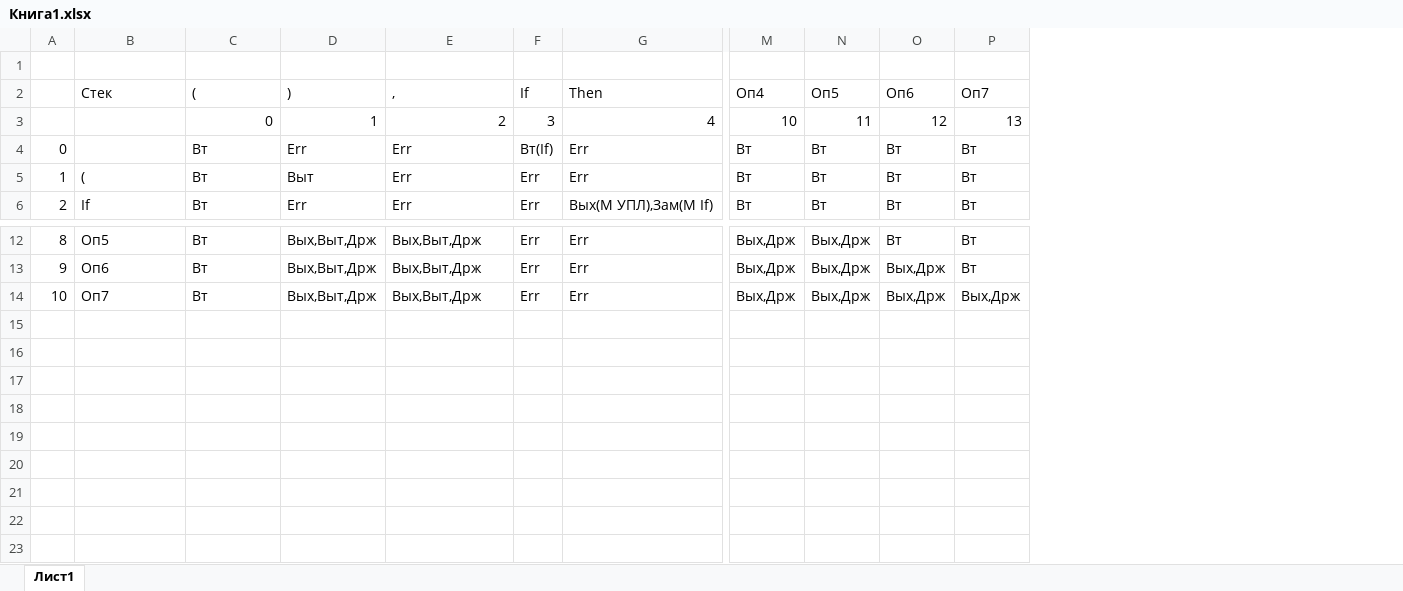
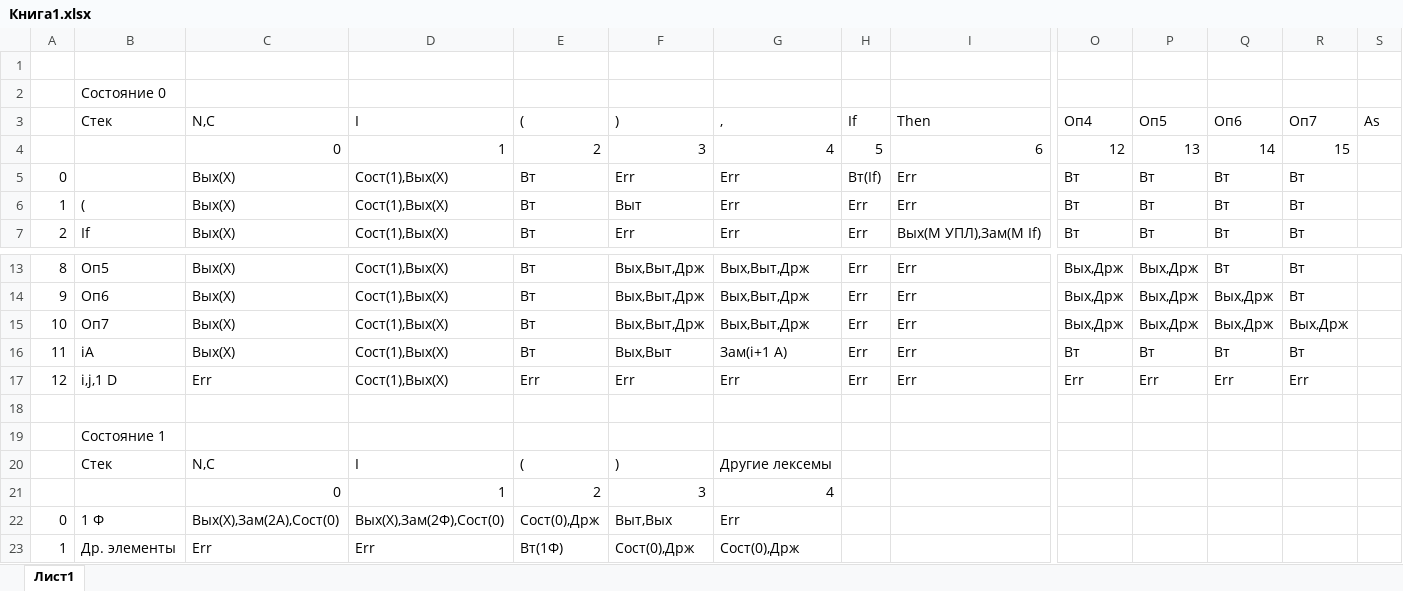
Before and after one commit to Grotekar/tyap, an Excel workbook: Книга1.xlsx, sheet Лист1, drawn as a sheet; only a part is shown, gaps mark what is left out; values as stored, in another font and other column widths than the file's, no borders; removed rows and columns are numbered as before the commit, all else as after; rows hold the shown columns only; the diff names each change by its address in the sheet, - before the commit and + after, or states it on an @@ line.

```diff
--- a/Книга1.xlsx (sheet Лист1)
+++ b/Книга1.xlsx (sheet Лист1)
+column C, row 3: N,C; rows 5-7: all Вых(X); rows 13-15: all Вых(X)
+column D, row 3: I; rows 5-7: all Сост(1),Вых(X); rows 13-15: all Сост(1),Вых(X)
+column S, row 3: As
+row 2:  | Состояние 0
-row 3:  |  | 0 | 1 | 2 | 3 | 4 | 10 | 11 | 12 | 13
+row 4:  |  | 0 | 1 | 2 | 3 | 4 | 5 | 6 | 12 | 13 | 14 | 15
+row 16: 11 | iA | Вых(X) | Сост(1),Вых(X) | Вт | Вых,Выт | Зам(i+1 A) | Err | Err | Вт | Вт | Вт | Вт
+row 17: 12 | i,j,1 D | Err | Сост(1),Вых(X) | Err | Err | Err | Err | Err | Err | Err | Err | Err
+row 18: (empty)
+row 19:  | Состояние 1
+row 20:  | Стек | N,C | I | ( | ) | Другие лексемы
+row 21:  |  | 0 | 1 | 2 | 3 | 4
+row 22: 0 | 1 Ф | Вых(X),Зам(2A),Сост(0) | Вых(X),Зам(2Ф),Сост(0) | Сост(0),Држ | Выт,Вых | Err
+row 23: 1 | Др. элементы | Err | Err | Вт(1Ф) | Сост(0),Држ | Сост(0),Држ
```
Also changed, not shown: 11 other files.
